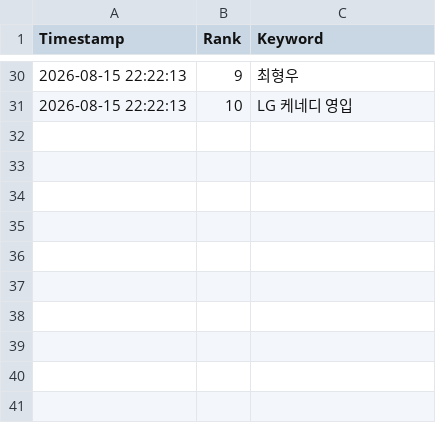
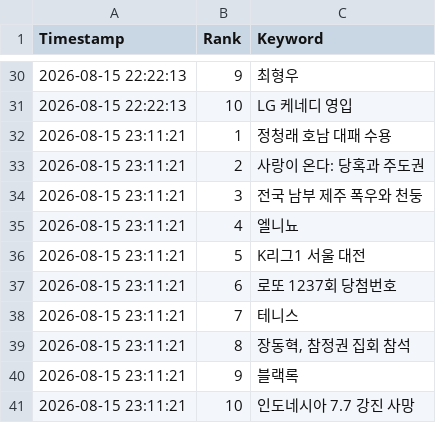
Before and after one commit to wafflecomm/TrafficCatcher, a CSV file: signal_realtime_keywords.csv, drawn as a sheet; only a part is shown, gaps mark what is left out; the diff names each change by its address in the sheet, - before the commit and + after, or states it on an @@ line.

```diff
--- a/signal_realtime_keywords.csv
+++ b/signal_realtime_keywords.csv
+row 32: 2026-08-15 23:11:21 | 1 | 정청래 호남 대패 수용
+row 33: 2026-08-15 23:11:21 | 2 | 사랑이 온다: 당혹과 주도권
+row 34: 2026-08-15 23:11:21 | 3 | 전국 남부 제주 폭우와 천둥
+row 35: 2026-08-15 23:11:21 | 4 | 엘니뇨
+row 36: 2026-08-15 23:11:21 | 5 | K리그1 서울 대전
+row 37: 2026-08-15 23:11:21 | 6 | 로또 1237회 당첨번호
+row 38: 2026-08-15 23:11:21 | 7 | 테니스
+row 39: 2026-08-15 23:11:21 | 8 | 장동혁, 참정권 집회 참석
+row 40: 2026-08-15 23:11:21 | 9 | 블랙록
+row 41: 2026-08-15 23:11:21 | 10 | 인도네시아 7.7 강진 사망
```
Also changed, not shown: realtime_trends.csv, 1 other file.
